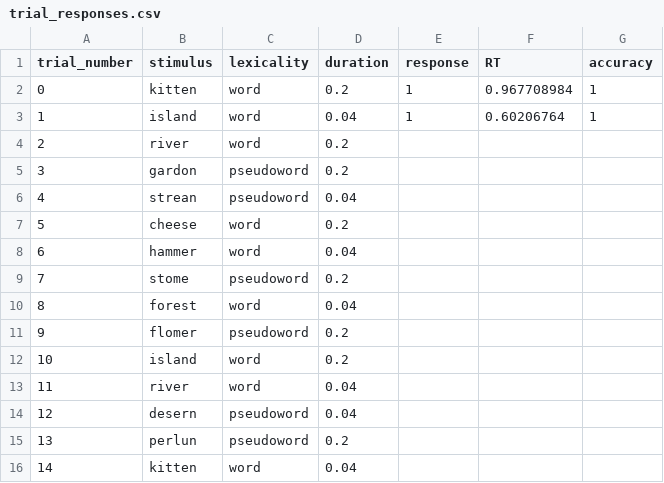
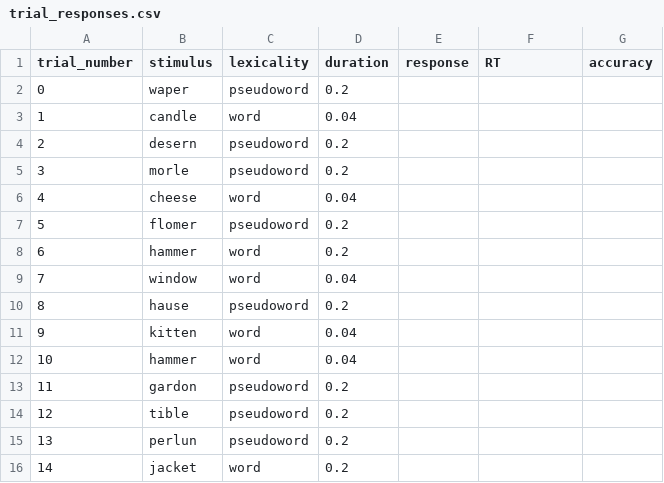
Before and after one commit to lucas-nunn/homunculi-final-sem-1, a CSV file: data/subj_01/trial_responses.csv, drawn as a sheet; only a part is shown; the diff covers the shown part only.

```diff
--- a/data/subj_01/trial_responses.csv
+++ b/data/subj_01/trial_responses.csv
@@ -1,16 +1,16 @@
 trial_number,stimulus,lexicality,duration,response,RT,accuracy
-0,kitten,word,0.2,1,0.967708984,1
-1,island,word,0.04,1,0.60206764,1
-2,river,word,0.2,,,
-3,gardon,pseudoword,0.2,,,
-4,strean,pseudoword,0.04,,,
-5,cheese,word,0.2,,,
-6,hammer,word,0.04,,,
-7,stome,pseudoword,0.2,,,
-8,forest,word,0.04,,,
-9,flomer,pseudoword,0.2,,,
-10,island,word,0.2,,,
-11,river,word,0.04,,,
-12,desern,pseudoword,0.04,,,
+0,waper,pseudoword,0.2,,,
+1,candle,word,0.04,,,
+2,desern,pseudoword,0.2,,,
+3,morle,pseudoword,0.2,,,
+4,cheese,word,0.04,,,
+5,flomer,pseudoword,0.2,,,
+6,hammer,word,0.2,,,
+7,window,word,0.04,,,
+8,hause,pseudoword,0.2,,,
+9,kitten,word,0.04,,,
+10,hammer,word,0.04,,,
+11,gardon,pseudoword,0.2,,,
+12,tible,pseudoword,0.2,,,
 13,perlun,pseudoword,0.2,,,
-14,kitten,word,0.04,,,
+14,jacket,word,0.2,,,
```
Also changed, not shown: 48 edited cells elsewhere in this file, data/subj_01/trial_info.csv, 3 other files.
